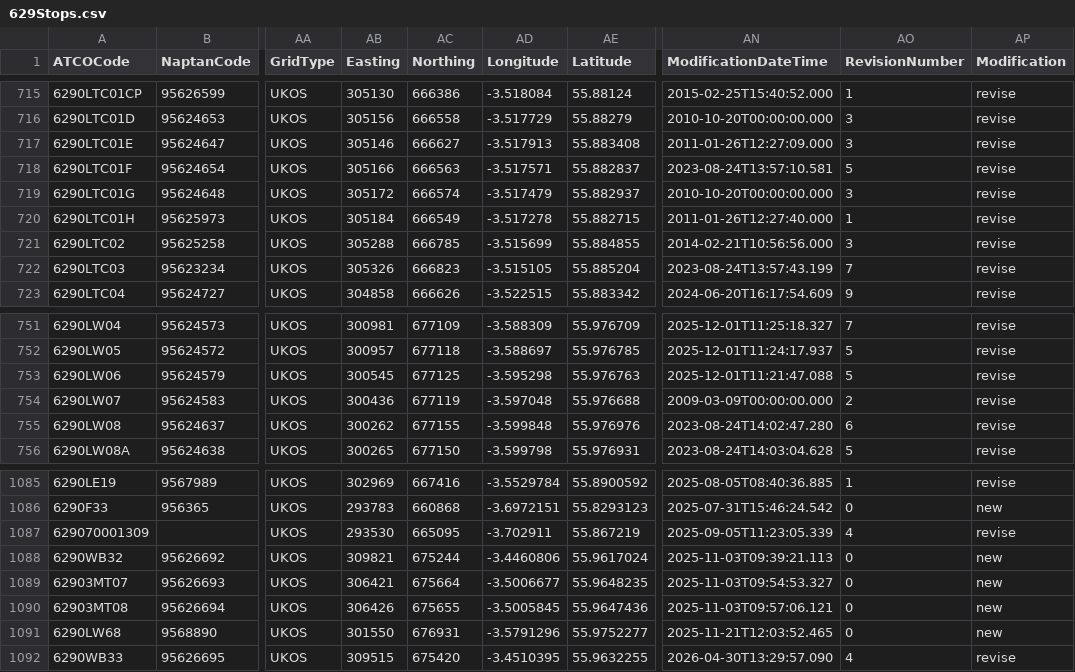
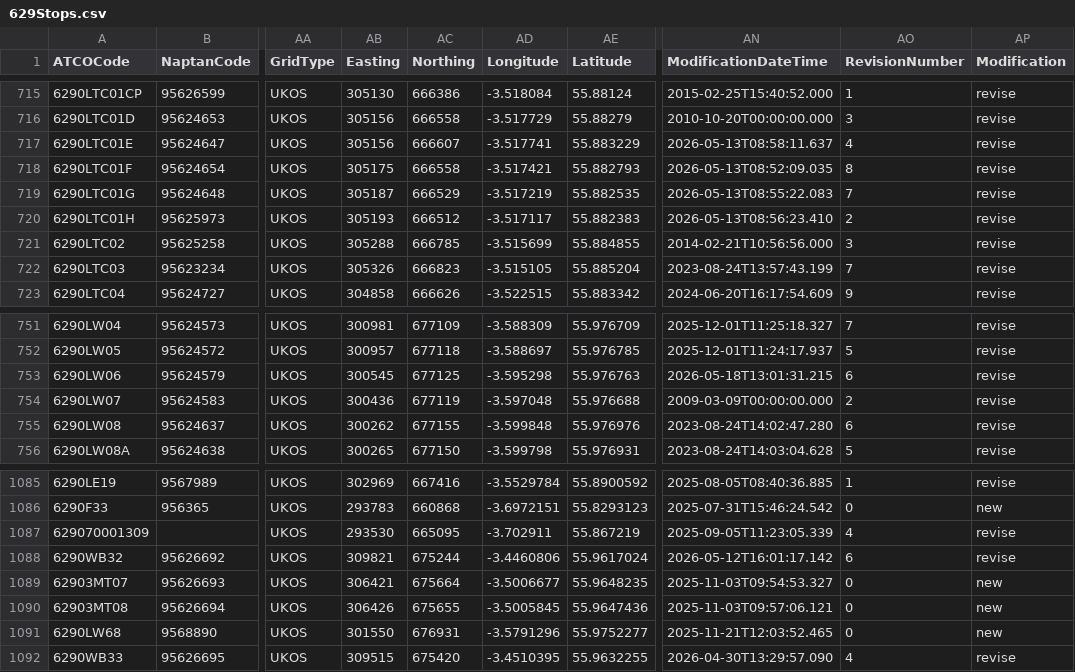
Before and after one commit to ldjb/naptan-nptg-history, a CSV file: 629Stops.csv, drawn as a sheet; only a part is shown, gaps mark what is left out; the diff covers the shown part only; the diff names each change by its address in the sheet, - before the commit and + after, or states it on an @@ line.

```diff
--- a/629Stops.csv
+++ b/629Stops.csv
-AB717 (Easting): 305146
+AB717 (Easting): 305156
-AC717 (Northing): 666627
+AC717 (Northing): 666607
-AD717 (Longitude): -3.517913
+AD717 (Longitude): -3.517741
-AE717 (Latitude): 55.883408
+AE717 (Latitude): 55.883229
-AN717 (ModificationDateTime): 2011-01-26T12:27:09.000
+AN717 (ModificationDateTime): 2026-05-13T08:58:11.637
-AO717 (RevisionNumber): 3
+AO717 (RevisionNumber): 4
-AB718 (Easting): 305166
+AB718 (Easting): 305175
-AC718 (Northing): 666563
+AC718 (Northing): 666558
-AD718 (Longitude): -3.517571
+AD718 (Longitude): -3.517421
-AE718 (Latitude): 55.882837
+AE718 (Latitude): 55.882793
-AN718 (ModificationDateTime): 2023-08-24T13:57:10.581
+AN718 (ModificationDateTime): 2026-05-13T08:52:09.035
-AO718 (RevisionNumber): 5
+AO718 (RevisionNumber): 8
-AB719 (Easting): 305172
+AB719 (Easting): 305187
-AC719 (Northing): 666574
+AC719 (Northing): 666529
-AD719 (Longitude): -3.517479
+AD719 (Longitude): -3.517219
-AE719 (Latitude): 55.882937
+AE719 (Latitude): 55.882535
-AN719 (ModificationDateTime): 2010-10-20T00:00:00.000
+AN719 (ModificationDateTime): 2026-05-13T08:55:22.083
-AO719 (RevisionNumber): 3
+AO719 (RevisionNumber): 7
-AB720 (Easting): 305184
+AB720 (Easting): 305193
-AC720 (Northing): 666549
+AC720 (Northing): 666512
-AD720 (Longitude): -3.517278
+AD720 (Longitude): -3.517117
-AE720 (Latitude): 55.882715
+AE720 (Latitude): 55.882383
-AN720 (ModificationDateTime): 2011-01-26T12:27:40.000
+AN720 (ModificationDateTime): 2026-05-13T08:56:23.410
-AO720 (RevisionNumber): 1
+AO720 (RevisionNumber): 2
-AN753 (ModificationDateTime): 2025-12-01T11:21:47.088
+AN753 (ModificationDateTime): 2026-05-18T13:01:31.215
-AO753 (RevisionNumber): 5
+AO753 (RevisionNumber): 6
-AN1088 (ModificationDateTime): 2025-11-03T09:39:21.113
+AN1088 (ModificationDateTime): 2026-05-12T16:01:17.142
-AO1088 (RevisionNumber): 0
+AO1088 (RevisionNumber): 6
-AP1088 (Modification): new
+AP1088 (Modification): revise
```
Also changed, not shown: 12 edited cells elsewhere in this file, 420Stops.csv, 601Stops.csv, 16 other files.
